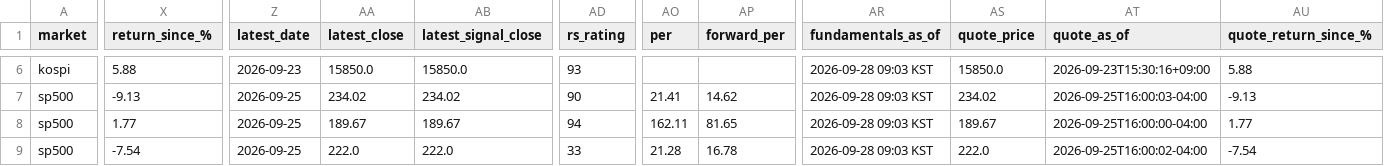
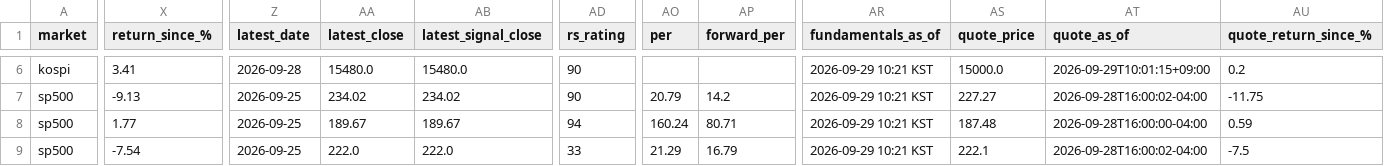
Before and after one commit to kimka3/breakout-screener, a CSV file: monthly_breakouts.csv, drawn as a sheet; only a part is shown, gaps mark what is left out; the diff covers the shown part only; the diff names each change by its address in the sheet, - before the commit and + after, or states it on an @@ line.

```diff
--- a/monthly_breakouts.csv
+++ b/monthly_breakouts.csv
-X6 (return_since_%): 5.88
+X6 (return_since_%): 3.41
-Z6 (latest_date): 2026-09-23
+Z6 (latest_date): 2026-09-28
-AA6 (latest_close): 15850.0
+AA6 (latest_close): 15480.0
-AB6 (latest_signal_close): 15850.0
+AB6 (latest_signal_close): 15480.0
-AD6 (rs_rating): 93
+AD6 (rs_rating): 90
-AR6:AR9 (fundamentals_as_of): 2026-09-28 09:03 KST
+AR6:AR9 (fundamentals_as_of): 2026-09-29 10:21 KST
-AS6 (quote_price): 15850.0
+AS6 (quote_price): 15000.0
-AT6 (quote_as_of): 2026-09-23T15:30:16+09:00
+AT6 (quote_as_of): 2026-09-29T10:01:15+09:00
-AU6 (quote_return_since_%): 5.88
+AU6 (quote_return_since_%): 0.2
-AO7 (per): 21.41
+AO7 (per): 20.79
-AP7 (forward_per): 14.62
+AP7 (forward_per): 14.2
-AS7 (quote_price): 234.02
+AS7 (quote_price): 227.27
-AT7 (quote_as_of): 2026-09-25T16:00:03-04:00
+AT7 (quote_as_of): 2026-09-28T16:00:02-04:00
-AU7 (quote_return_since_%): -9.13
+AU7 (quote_return_since_%): -11.75
-AO8 (per): 162.11
+AO8 (per): 160.24
-AP8 (forward_per): 81.65
+AP8 (forward_per): 80.71
-AS8 (quote_price): 189.67
+AS8 (quote_price): 187.48
-AT8 (quote_as_of): 2026-09-25T16:00:00-04:00
+AT8 (quote_as_of): 2026-09-28T16:00:00-04:00
-AU8 (quote_return_since_%): 1.77
+AU8 (quote_return_since_%): 0.59
-AO9 (per): 21.28
+AO9 (per): 21.29
-AP9 (forward_per): 16.78
+AP9 (forward_per): 16.79
-AS9 (quote_price): 222.0
+AS9 (quote_price): 222.1
-AT9 (quote_as_of): 2026-09-25T16:00:02-04:00
+AT9 (quote_as_of): 2026-09-28T16:00:02-04:00
-AU9 (quote_return_since_%): -7.54
+AU9 (quote_return_since_%): -7.5
```
Also changed, not shown: 95 edited cells elsewhere in this file, breakouts.csv, 1 other file.
